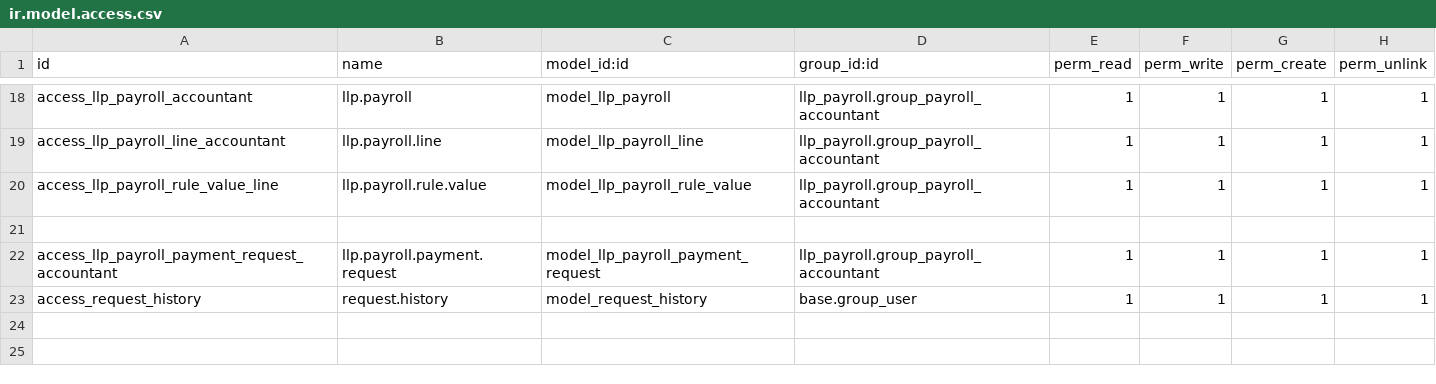
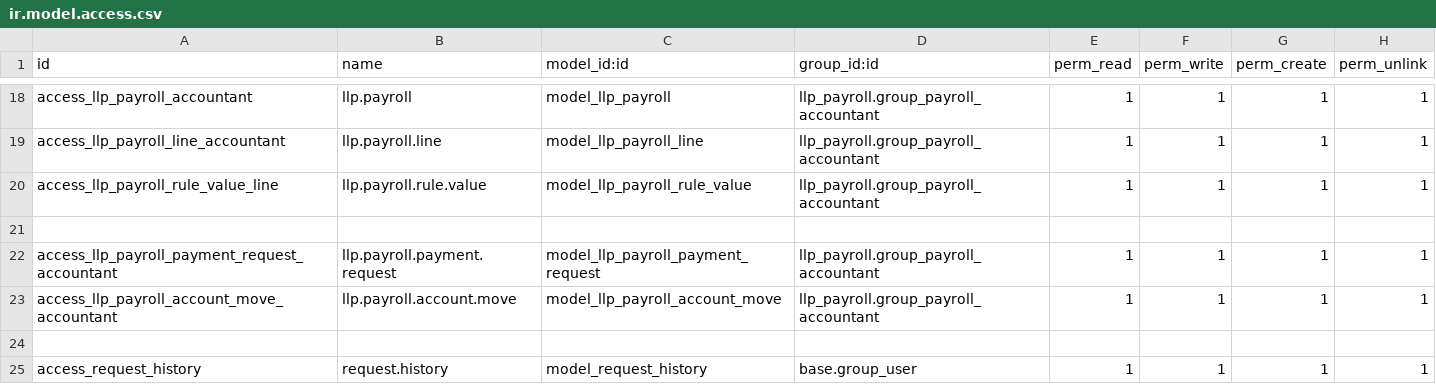
Before and after one commit to SaruulD/llp, a CSV file: llp_payroll/security/ir.model.access.csv, drawn as a sheet; only a part is shown, gaps mark what is left out.

```diff
--- a/llp_payroll/security/ir.model.access.csv
+++ b/llp_payroll/security/ir.model.access.csv
@@ -22,2 +22,4 @@ access_llp_payroll_rule_value_line,llp.payroll.rule.value,model_llp_payroll_rule
 access_llp_payroll_payment_request_accountant,llp.payroll.payment.request,model_llp_payroll_payment_request,llp_payroll.group_payroll_accountant,1,1,1,1
+access_llp_payroll_account_move_accountant,llp.payroll.account.move,model_llp_payroll_account_move,llp_payroll.group_payroll_accountant,1,1,1,1
+
 access_request_history,request.history,model_request_history,base.group_user,1,1,1,1
```
Also changed, not shown: 10 other files.
